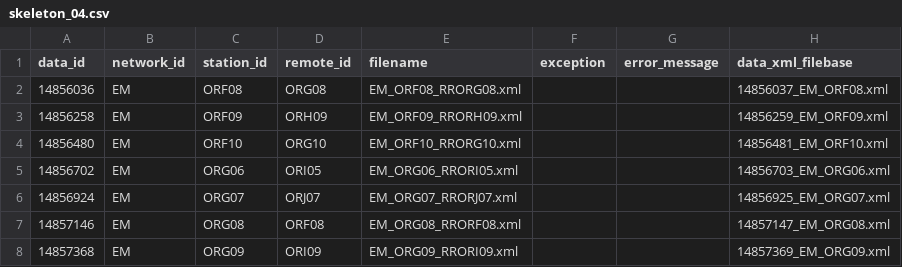
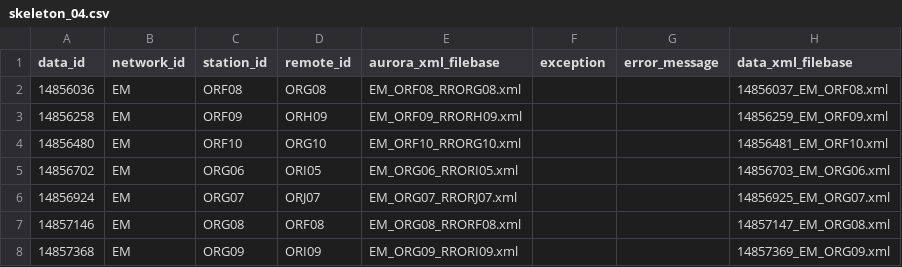
Before and after one commit to simpeg/aurora, a CSV file: aurora/test_utils/earthscope/skeleton_04.csv, drawn as a sheet; only a part is shown.

Commit message:
edit header of saved template

```diff
--- a/aurora/test_utils/earthscope/skeleton_04.csv
+++ b/aurora/test_utils/earthscope/skeleton_04.csv
@@ -1,2 +1,2 @@
-data_id,network_id,station_id,remote_id,filename,exception,error_message,data_xml_filebase
+data_id,network_id,station_id,remote_id,aurora_xml_filebase,exception,error_message,data_xml_filebase
 14856036,EM,ORF08,ORG08,EM_ORF08_RRORG08.xml,,,14856037_EM_ORF08.xml
```
